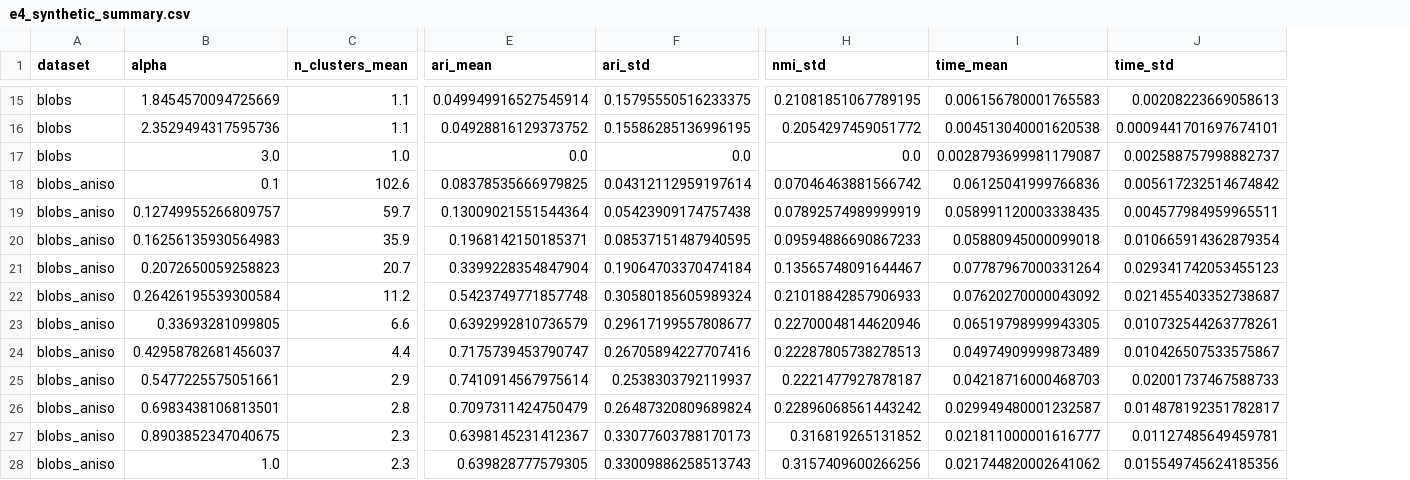
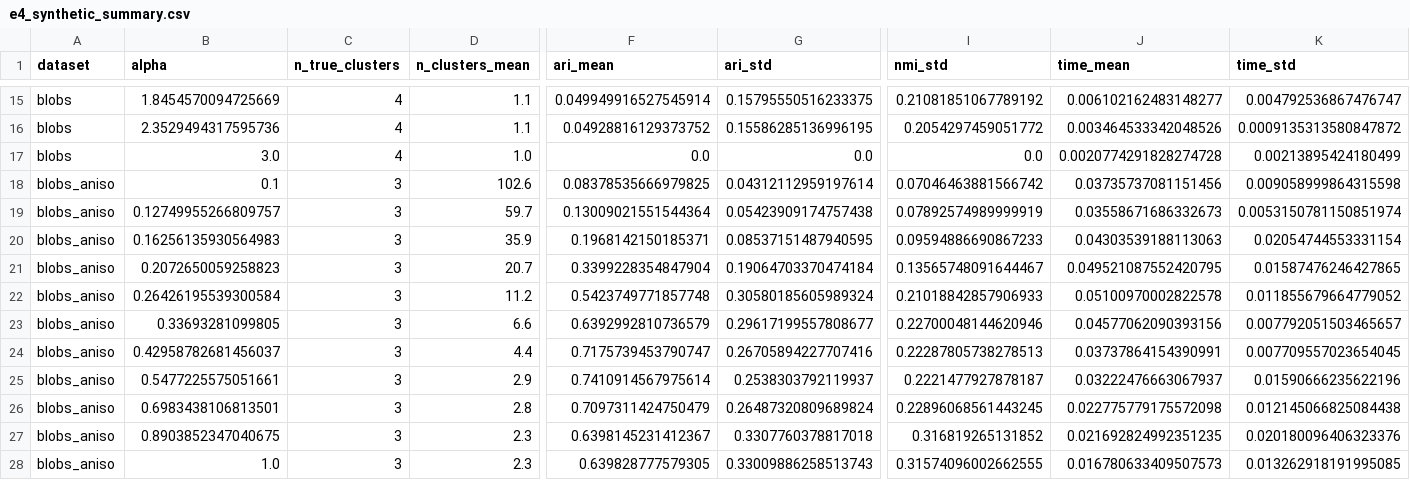
Before and after one commit to thanhgiang0607/ML_Final, a CSV file: results/e4/e4_synthetic_summary.csv, drawn as a sheet; only a part is shown, gaps mark what is left out; addresses are those after the commit; the diff covers the shown part only; the diff names each change by its address in the sheet, - before the commit and + after, or states it on an @@ line.

```diff
--- a/results/e4/e4_synthetic_summary.csv
+++ b/results/e4/e4_synthetic_summary.csv
+column C (n_true_clusters), rows 15-28: 4 | 4 | 4 | 3 | 3 | 3 | 3 | 3 | 3 | 3 | 3 | 3 | 3 | 3
-I15 (nmi_std): 0.21081851067789195
+I15 (nmi_std): 0.21081851067789192
-J15 (time_mean): 0.006156780001765583
+J15 (time_mean): 0.006102162483148277
-K15 (time_std): 0.00208223669058613
+K15 (time_std): 0.004792536867476747
-J16 (time_mean): 0.004513040001620538
+J16 (time_mean): 0.003464533342048526
-K16 (time_std): 0.0009441701697674101
+K16 (time_std): 0.0009135313580847872
-J17 (time_mean): 0.0028793699981179087
+J17 (time_mean): 0.0020774291828274728
-K17 (time_std): 0.002588757998882737
+K17 (time_std): 0.00213895424180499
-J18 (time_mean): 0.06125041999766836
+J18 (time_mean): 0.03735737081151456
-K18 (time_std): 0.005617232514674842
+K18 (time_std): 0.009058999864315598
-J19 (time_mean): 0.058991120003338435
+J19 (time_mean): 0.03558671686332673
-K19 (time_std): 0.004577984959965511
+K19 (time_std): 0.0053150781150851974
-J20 (time_mean): 0.05880945000099018
+J20 (time_mean): 0.04303539188113063
-K20 (time_std): 0.010665914362879354
+K20 (time_std): 0.02054744553331154
-J21 (time_mean): 0.07787967000331264
+J21 (time_mean): 0.049521087552420795
-K21 (time_std): 0.029341742053455123
+K21 (time_std): 0.01587476246427865
-J22 (time_mean): 0.07620270000043092
+J22 (time_mean): 0.05100970002822578
-K22 (time_std): 0.021455403352738687
+K22 (time_std): 0.011855679664779052
-J23 (time_mean): 0.06519798999943305
+J23 (time_mean): 0.04577062090393156
-K23 (time_std): 0.010732544263778261
+K23 (time_std): 0.007792051503465657
-J24 (time_mean): 0.04974909999873489
+J24 (time_mean): 0.03737864154390991
-K24 (time_std): 0.010426507533575867
+K24 (time_std): 0.007709557023654045
-J25 (time_mean): 0.04218716000468703
+J25 (time_mean): 0.03222476663067937
-K25 (time_std): 0.02001737467588733
+K25 (time_std): 0.01590666235622196
-I26 (nmi_std): 0.22896068561443242
+I26 (nmi_std): 0.22896068561443245
-J26 (time_mean): 0.029949480001232587
+J26 (time_mean): 0.022775779175572098
-K26 (time_std): 0.014878192351782817
+K26 (time_std): 0.012145066825084438
-G27 (ari_std): 0.33077603788170173
+G27 (ari_std): 0.3307760378817018
-J27 (time_mean): 0.021811000001616777
+J27 (time_mean): 0.021692824992351235
-K27 (time_std): 0.01127485649459781
+K27 (time_std): 0.020180096406323376
-I28 (nmi_std): 0.3157409600266256
+I28 (nmi_std): 0.31574096002662555
-J28 (time_mean): 0.021744820002641062
+J28 (time_mean): 0.016780633409507573
-K28 (time_std): 0.015549745624185356
+K28 (time_std): 0.013262918191995085
```
Also changed, not shown: 154 edited cells elsewhere in this file, 5 other files.
